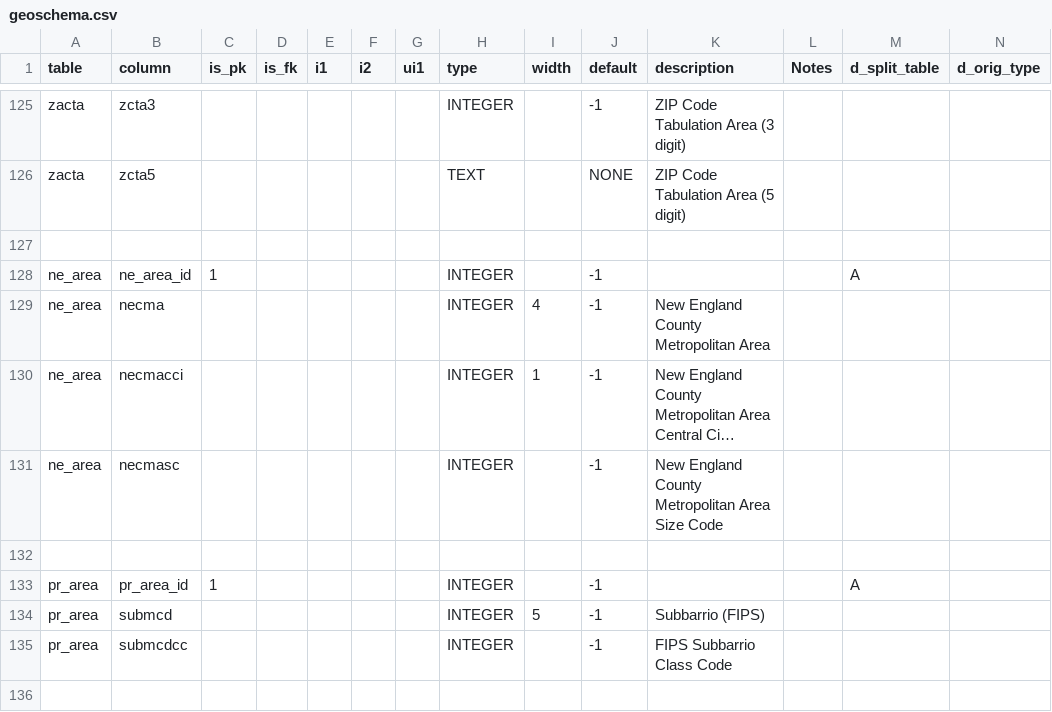
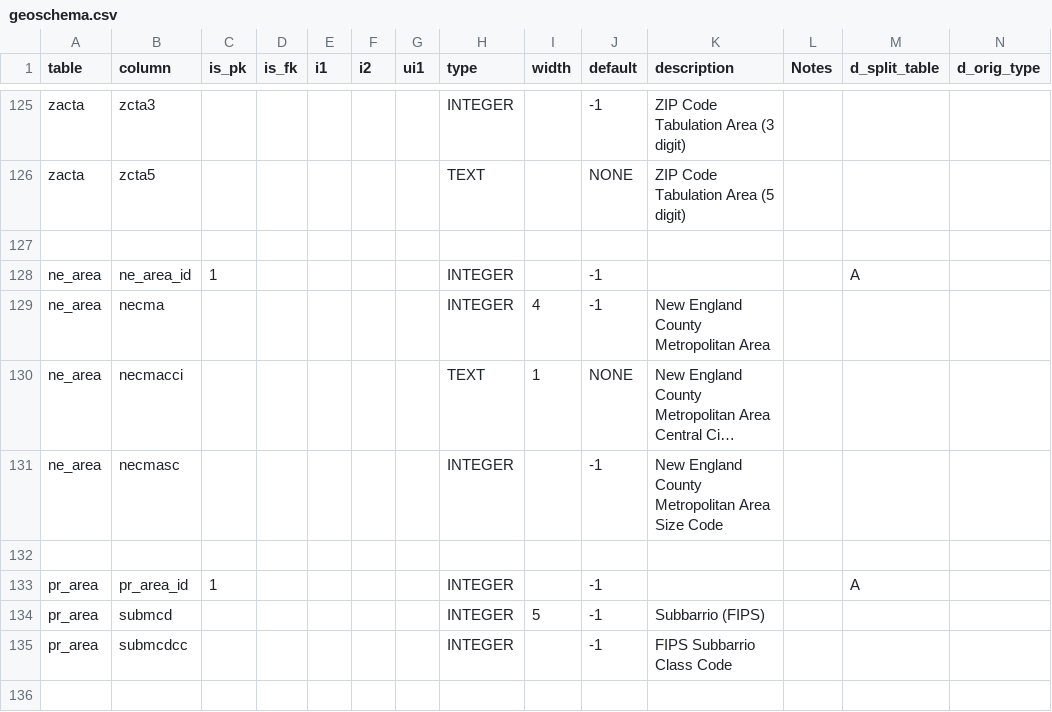
Before and after one commit to hsd315/civicdata, a CSV file: census.gov/census.gov-2000_population-sf1-orig/meta/geoschema.csv, drawn as a sheet; only a part is shown, gaps mark what is left out; long unchanged cells end in …; the diff names each change by its address in the sheet, - before the commit and + after, or states it on an @@ line.

```diff
--- a/census.gov/census.gov-2000_population-sf1-orig/meta/geoschema.csv
+++ b/census.gov/census.gov-2000_population-sf1-orig/meta/geoschema.csv
-H130 (type): INTEGER
+H130 (type): TEXT
-J130 (default): -1
+J130 (default): NONE
```
Also changed, not shown: 3 other files.
